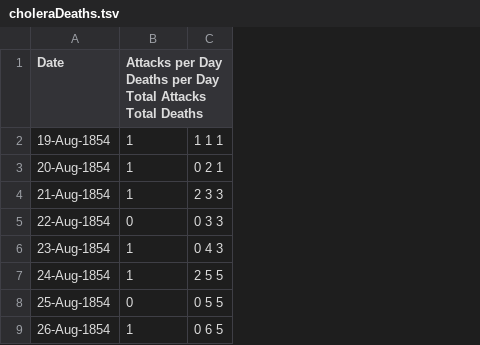
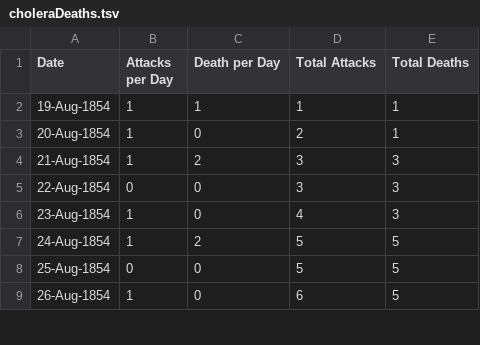
Before and after one commit to ioaneomerod/cholera-visualization, a TSV file: choleraDeaths.tsv, drawn as a sheet; only a part is shown; removed rows and columns are numbered as before the commit, all else as after; the diff names each change by its address in the sheet, - before the commit and + after, or states it on an @@ line.

Commit message:
Reading in data
Tested if data was read in correctly and cleaned up datasets

```diff
--- a/choleraDeaths.tsv
+++ b/choleraDeaths.tsv
-column C, rows 2-9: 1 1 1 | 0 2 1 | 2 3 3 | 0 3 3 | 0 4 3 | 2 5 5 | 0 5 5 | 0 6 5
+column C (Death per Day), rows 2-9: 1 | 0 | 2 | 0 | 0 | 2 | 0 | 0
+column D (Total Attacks), rows 2-9: 1 | 2 | 3 | 3 | 4 | 5 | 5 | 6
+column E (Total Deaths), rows 2-9: 1 | 1 | 3 | 3 | 3 | 5 | 5 | 5
-B1: Attacks per Day Deaths per Day Total Attacks Total Deaths
+B1: Attacks per Day
```
Also changed, not shown: 3 other files.
